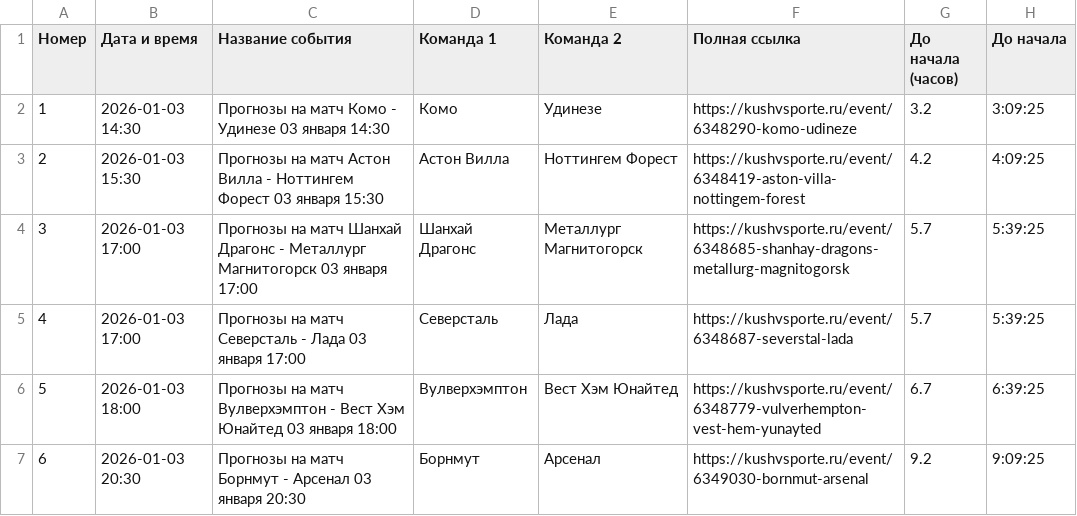
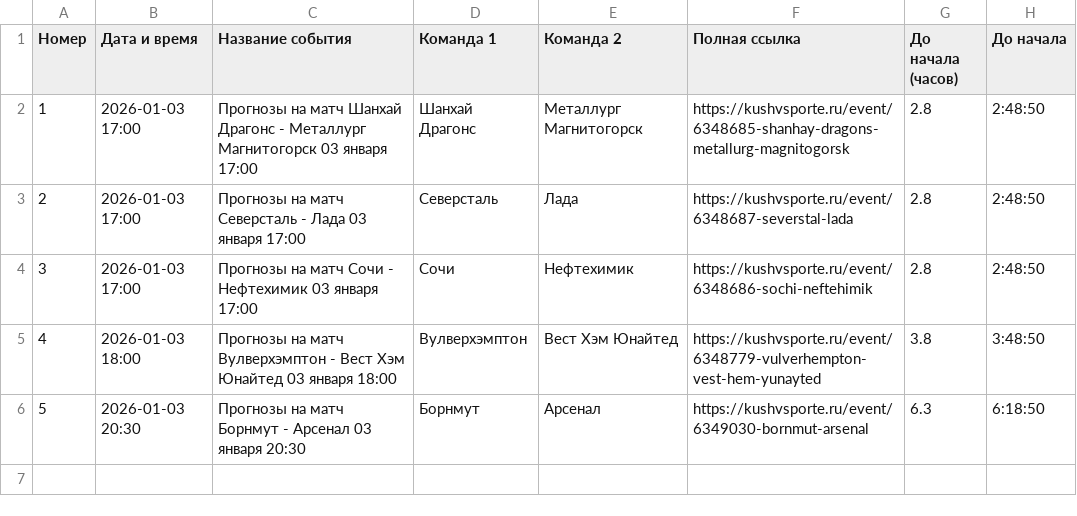
Before and after one commit to KennyMc11/-forecast, a CSV file: events.csv, drawn as a sheet; removed rows and columns are numbered as before the commit, all else as after; the diff names each change by its address in the sheet, - before the commit and + after, or states it on an @@ line.

```diff
--- a/events.csv
+++ b/events.csv
-row 2: 1 | 2026-01-03 14:30 | Прогнозы на матч Комо - Удинезе 03 января 14:30 | Комо | Удинезе | https://kushvsporte.ru/event/6348290-komo-udineze | 3.2 | 3:09:25
-row 3: 2 | 2026-01-03 15:30 | Прогнозы на матч Астон Вилла - Ноттингем Форест 03 января 15:30 | Астон Вилла | Ноттингем Форест | https://kushvsporte.ru/event/6348419-aston-villa-nottingem-forest | 4.2 | 4:09:25
@@ column A (Номер) renumbered from row 2 down @@
-G2:G3 (До начала (часов)): 5.7
+G2:G3 (До начала (часов)): 2.8
-H2:H3 (До начала): 5:39:25
+H2:H3 (До начала): 2:48:50
+row 4: 3 | 2026-01-03 17:00 | Прогнозы на матч Сочи - Нефтехимик 03 января 17:00 | Сочи | Нефтехимик | https://kushvsporte.ru/event/6348686-sochi-neftehimik | 2.8 | 2:48:50
-G5 (До начала (часов)): 6.7
+G5 (До начала (часов)): 3.8
-H5 (До начала): 6:39:25
+H5 (До начала): 3:48:50
-G6 (До начала (часов)): 9.2
+G6 (До начала (часов)): 6.3
-H6 (До начала): 9:09:25
+H6 (До начала): 6:18:50
```
Also changed, not shown: 3 other files.
